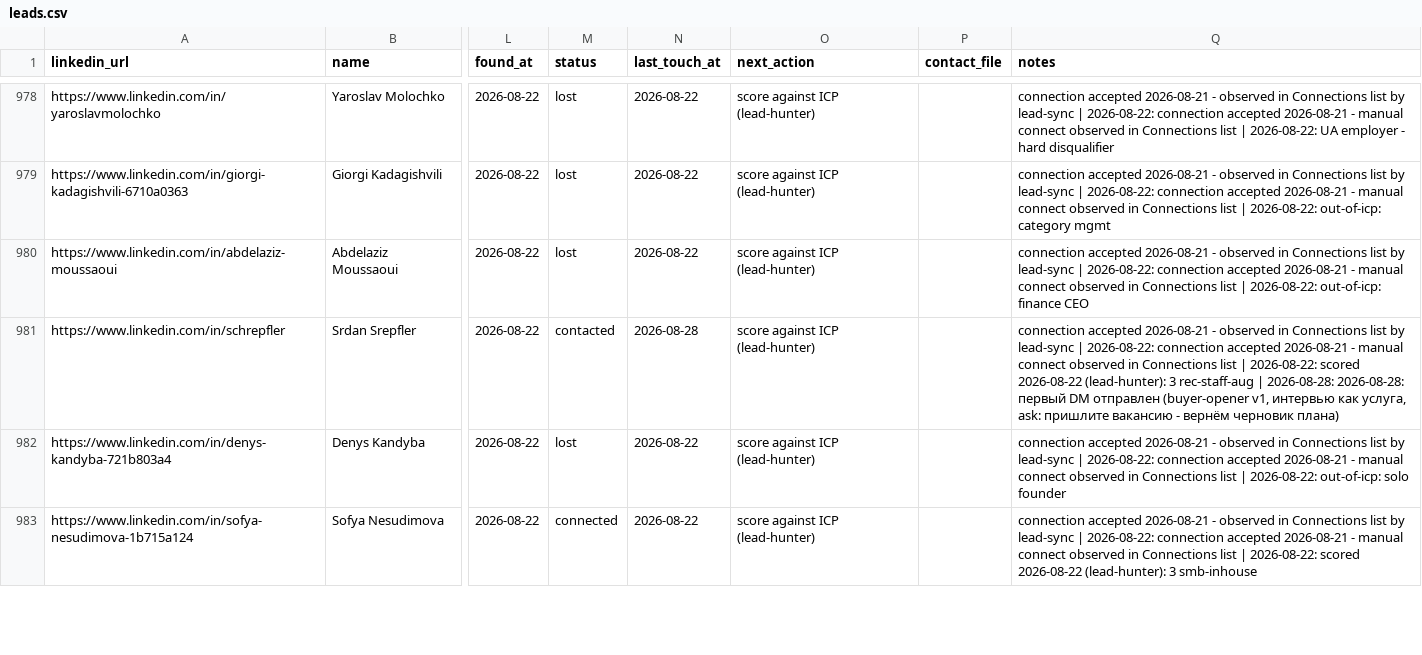
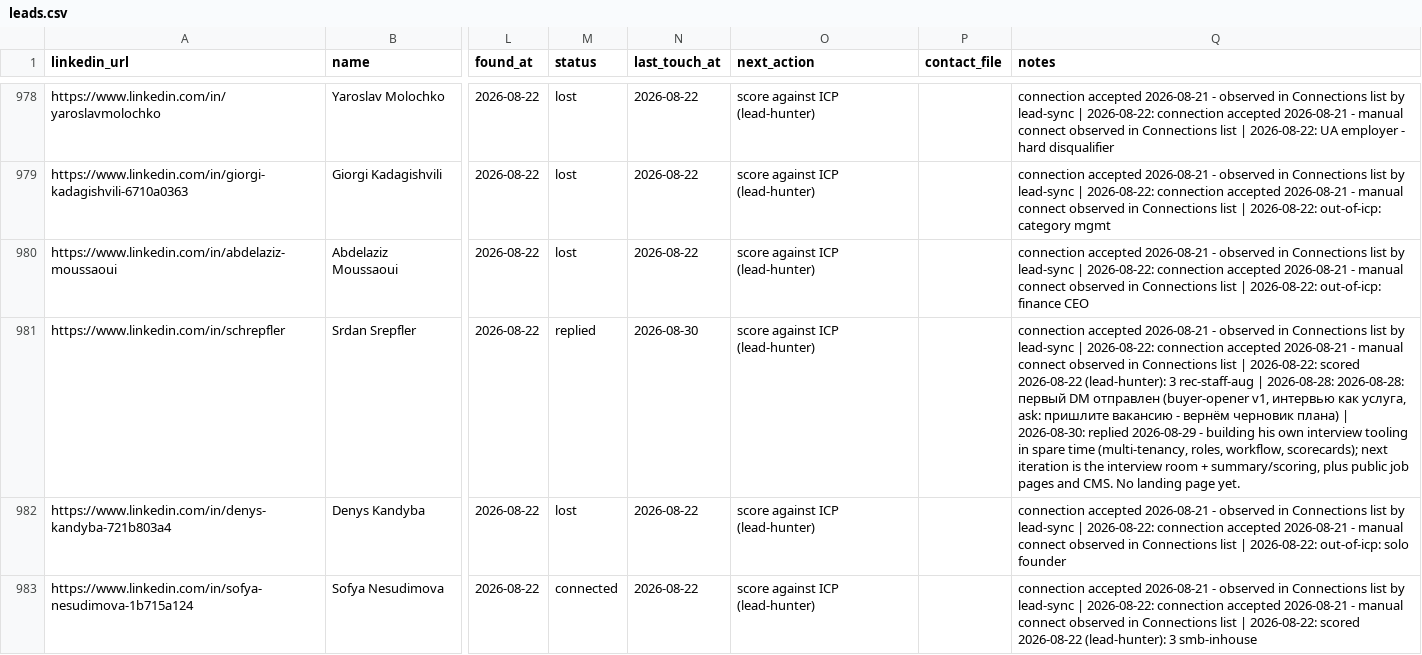
Before and after one commit to aborovkov/hiresignal_sales_brain, a CSV file: crm/leads.csv, drawn as a sheet; only a part is shown, gaps mark what is left out; the diff names each change by its address in the sheet, - before the commit and + after, or states it on an @@ line.

```diff
--- a/crm/leads.csv
+++ b/crm/leads.csv
-M981 (status): contacted
+M981 (status): replied
-N981 (last_touch_at): 2026-08-28
+N981 (last_touch_at): 2026-08-30
-Q981 (notes): …черновик плана)
+Q981 (notes): …черновик плана) | 2026-08-30: replied 2026-08-29 - building his own interview tooling in spare time (multi-tenancy, roles, workflow, scorecards); next iteration is the interview room + summary/scoring, plus public job pages and CMS. No landing page yet.
```
Also changed, not shown: crm/events.csv.
